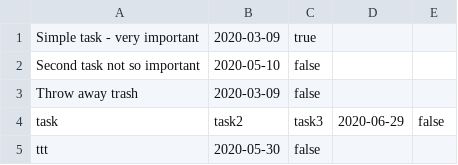
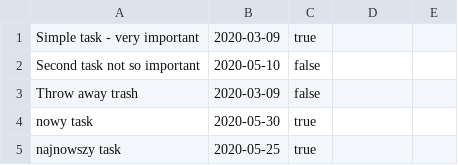
Before and after one commit to JaroslawFrankiewicz/Pierwsze_Warsztaty_Java, a CSV file: tasts.csv, drawn as a sheet; removed rows and columns are numbered as before the commit, all else as after; the diff names each change by its address in the sheet, - before the commit and + after, or states it on an @@ line.

```diff
--- a/tasts.csv
+++ b/tasts.csv
-row 4: task | task2 | task3 | 2020-06-29 | false
-row 5: ttt | 2020-05-30 | false
+row 4: nowy task | 2020-05-30 | true
+row 5: najnowszy task | 2020-05-25 | true
```
Also changed, not shown: 2 other files.
